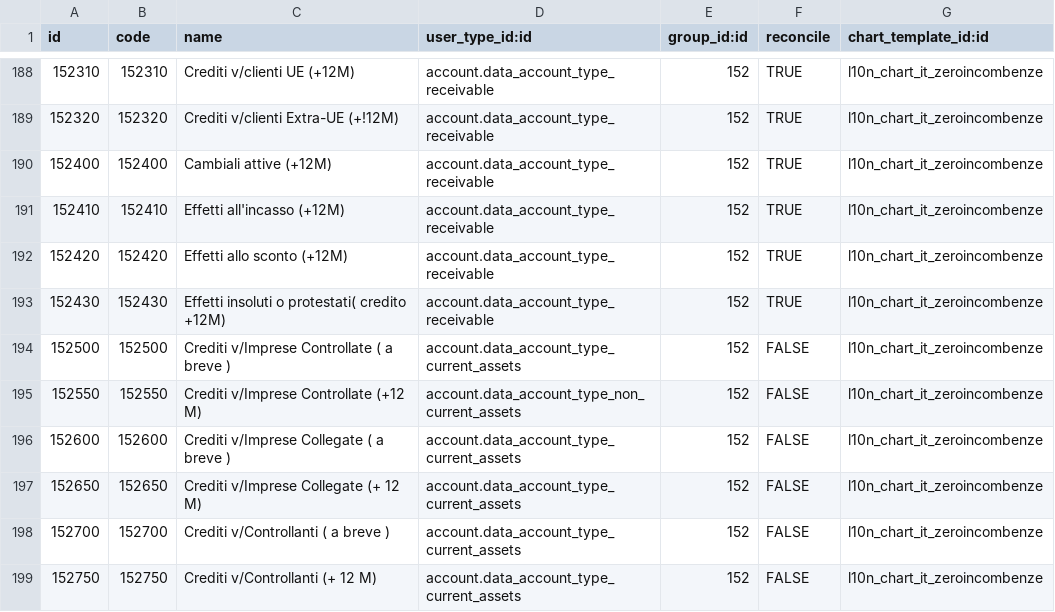
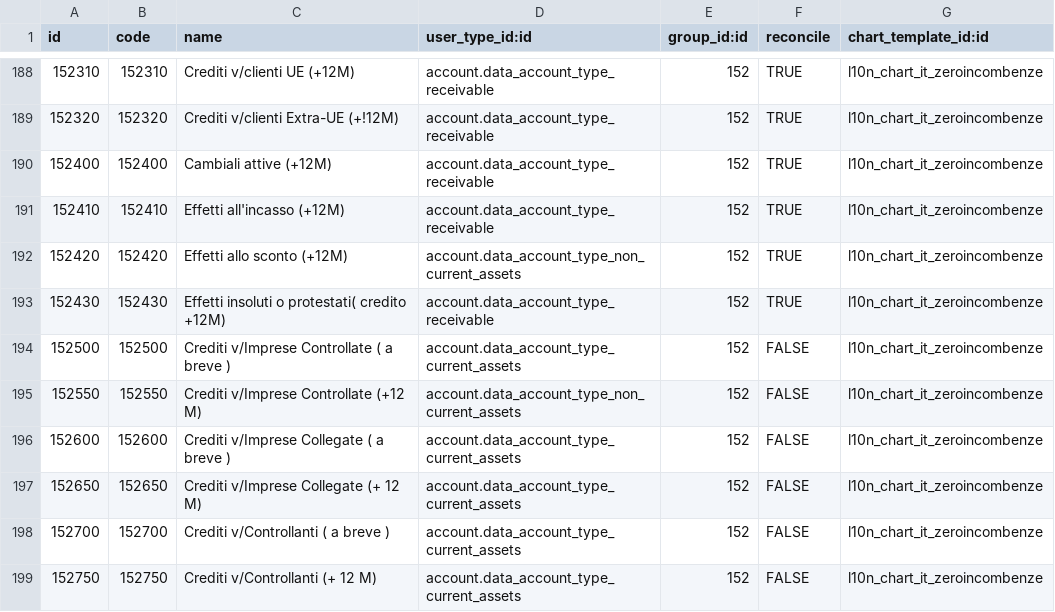
Before and after one commit to zeroincombenze/l10n-italy, a CSV file: l10n_it_fiscal/data/account.account.template.csv, drawn as a sheet; only a part is shown, gaps mark what is left out.

Commit message:
[IMP] account.account.template

```diff
--- a/l10n_it_fiscal/data/account.account.template.csv
+++ b/l10n_it_fiscal/data/account.account.template.csv
@@ -191,3 +191,3 @@ id,code,name,user_type_id:id,group_id:id,reconcile,chart_template_id:id
 152410,152410,Effetti all'incasso (+12M),account.data_account_type_receivable,152,TRUE,l10n_chart_it_zeroincombenze
-152420,152420,Effetti allo sconto (+12M),account.data_account_type_receivable,152,TRUE,l10n_chart_it_zeroincombenze
+152420,152420,Effetti allo sconto (+12M),account.data_account_type_non_current_assets,152,TRUE,l10n_chart_it_zeroincombenze
 152430,152430,Effetti insoluti o protestati( credito +12M),account.data_account_type_receivable,152,TRUE,l10n_chart_it_zeroincombenze
```
